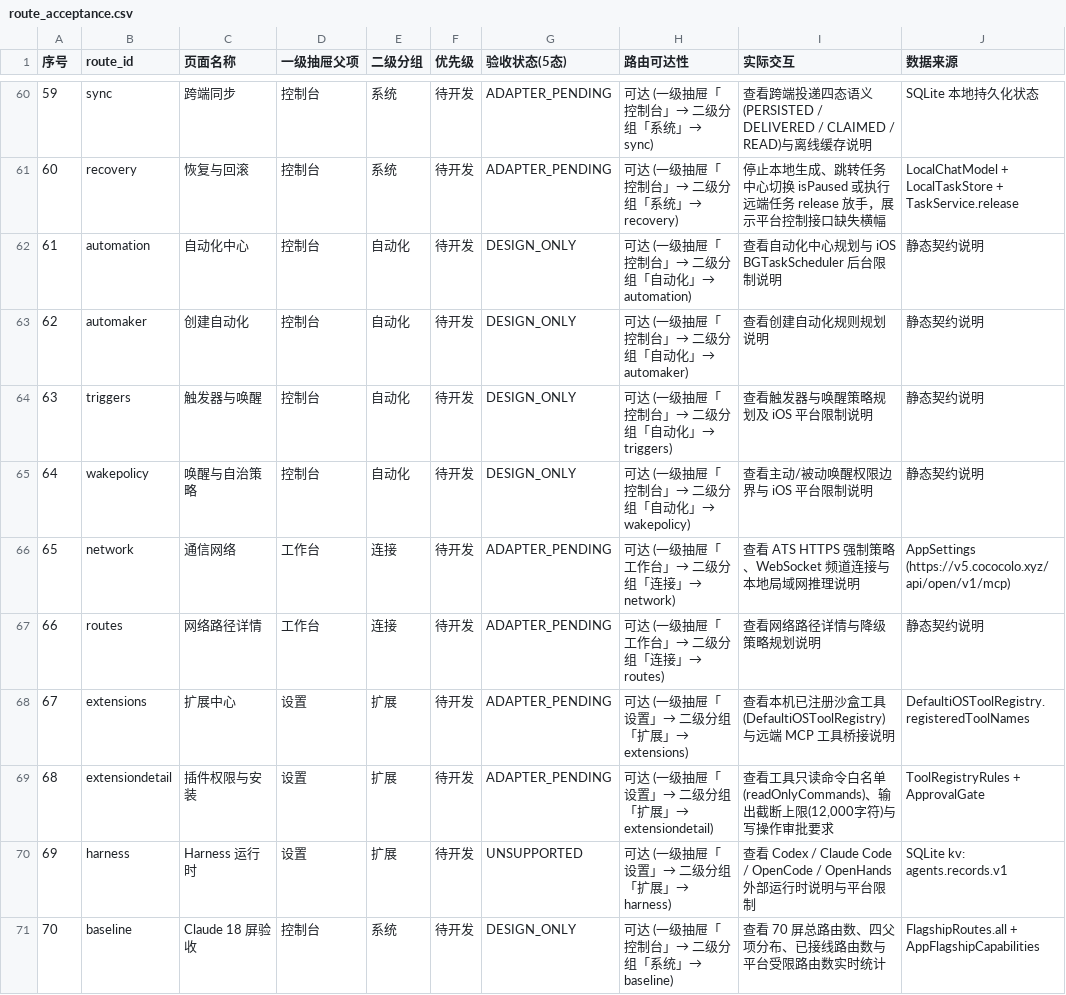
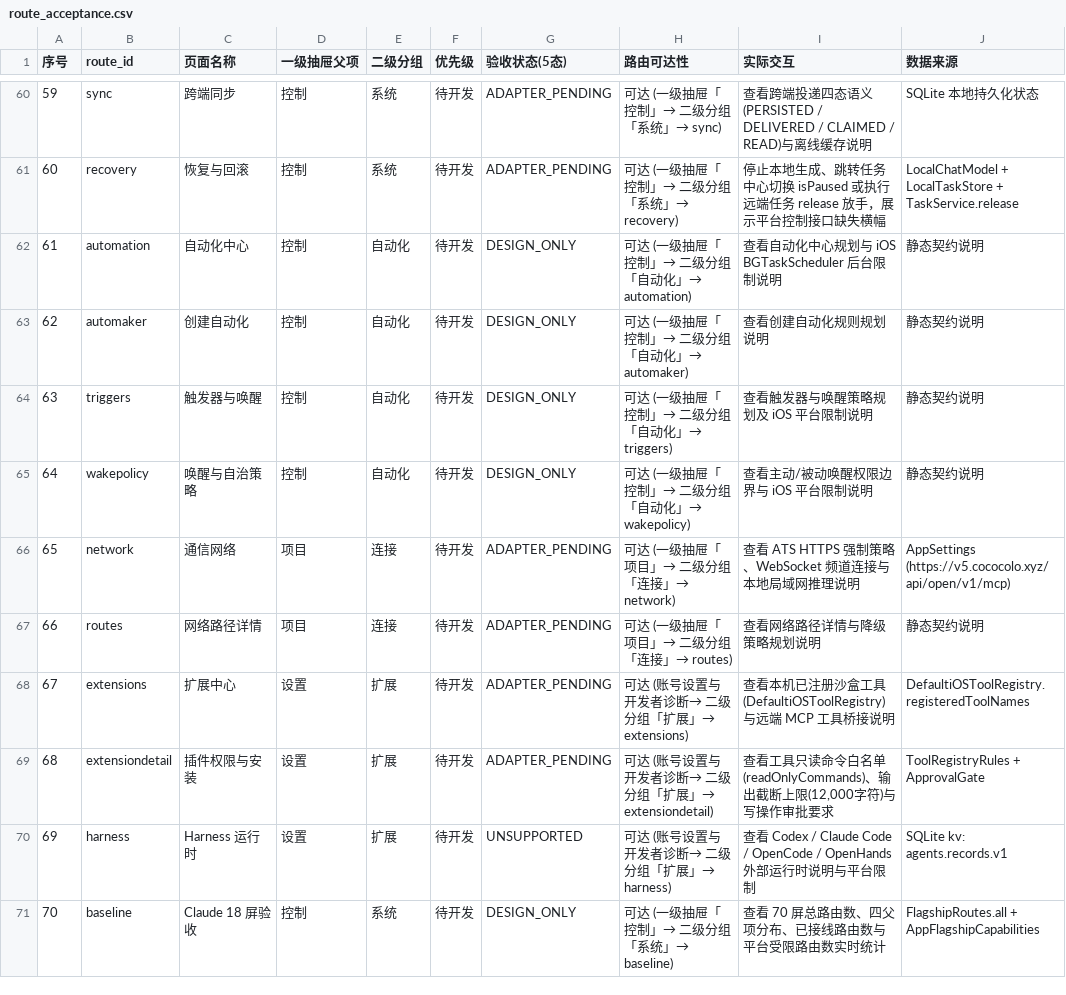
Before and after one commit to huaerdaidai-gif/wherevercode-agent, a CSV file: contracts/route_acceptance.csv, drawn as a sheet; only a part is shown, gaps mark what is left out; the diff covers the shown part only; the diff names each change by its address in the sheet, - before the commit and + after, or states it on an @@ line.

```diff
--- a/contracts/route_acceptance.csv
+++ b/contracts/route_acceptance.csv
-D60:D65 (一级抽屉父项): 控制台
+D60:D65 (一级抽屉父项): 控制
-H60 (路由可达性): 可达 (一级抽屉「控制台」→ 二级分组「系统」→ sync)
+H60 (路由可达性): 可达 (一级抽屉「控制」→ 二级分组「系统」→ sync)
-H61 (路由可达性): 可达 (一级抽屉「控制台」→ 二级分组「系统」→ recovery)
+H61 (路由可达性): 可达 (一级抽屉「控制」→ 二级分组「系统」→ recovery)
-H62 (路由可达性): 可达 (一级抽屉「控制台」→ 二级分组「自动化」→ automation)
+H62 (路由可达性): 可达 (一级抽屉「控制」→ 二级分组「自动化」→ automation)
-H63 (路由可达性): 可达 (一级抽屉「控制台」→ 二级分组「自动化」→ automaker)
+H63 (路由可达性): 可达 (一级抽屉「控制」→ 二级分组「自动化」→ automaker)
-H64 (路由可达性): 可达 (一级抽屉「控制台」→ 二级分组「自动化」→ triggers)
+H64 (路由可达性): 可达 (一级抽屉「控制」→ 二级分组「自动化」→ triggers)
-H65 (路由可达性): 可达 (一级抽屉「控制台」→ 二级分组「自动化」→ wakepolicy)
+H65 (路由可达性): 可达 (一级抽屉「控制」→ 二级分组「自动化」→ wakepolicy)
-D66:D67 (一级抽屉父项): 工作台
+D66:D67 (一级抽屉父项): 项目
-H66 (路由可达性): 可达 (一级抽屉「工作台」→ 二级分组「连接」→ network)
+H66 (路由可达性): 可达 (一级抽屉「项目」→ 二级分组「连接」→ network)
-H67 (路由可达性): 可达 (一级抽屉「工作台」→ 二级分组「连接」→ routes)
+H67 (路由可达性): 可达 (一级抽屉「项目」→ 二级分组「连接」→ routes)
-H68 (路由可达性): 可达 (一级抽屉「设置」→ 二级分组「扩展」→ extensions)
+H68 (路由可达性): 可达 (账号设置与开发者诊断→ 二级分组「扩展」→ extensions)
-H69 (路由可达性): 可达 (一级抽屉「设置」→ 二级分组「扩展」→ extensiondetail)
+H69 (路由可达性): 可达 (账号设置与开发者诊断→ 二级分组「扩展」→ extensiondetail)
-H70 (路由可达性): 可达 (一级抽屉「设置」→ 二级分组「扩展」→ harness)
+H70 (路由可达性): 可达 (账号设置与开发者诊断→ 二级分组「扩展」→ harness)
-D71 (一级抽屉父项): 控制台
+D71 (一级抽屉父项): 控制
-H71 (路由可达性): 可达 (一级抽屉「控制台」→ 二级分组「系统」→ baseline)
+H71 (路由可达性): 可达 (一级抽屉「控制」→ 二级分组「系统」→ baseline)
```
Also changed, not shown: 100 edited cells elsewhere in this file, 9 other files.
